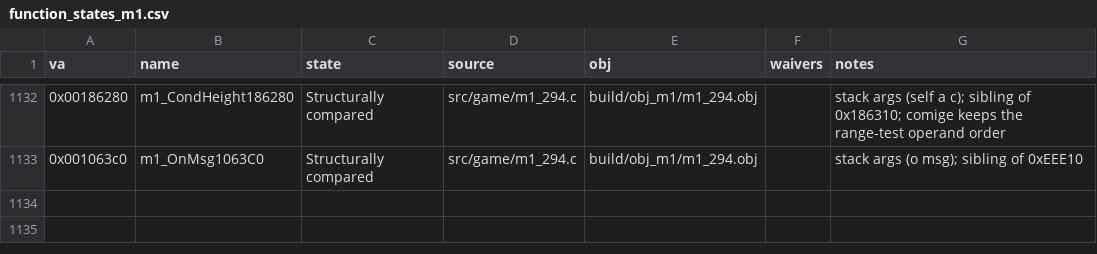
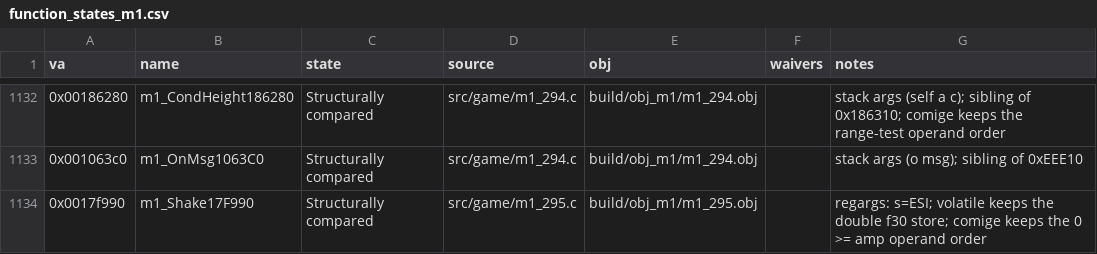
Before and after one commit to Pallypots/Project-Soul-Robber, a CSV file: config/function_states_m1.csv, drawn as a sheet; only a part is shown, gaps mark what is left out.

```diff
--- a/config/function_states_m1.csv
+++ b/config/function_states_m1.csv
@@ -1133 +1133,2 @@ va,name,state,source,obj,waivers,notes
 0x001063c0,m1_OnMsg1063C0,Structurally compared,src/game/m1_294.c,build/obj_m1/m1_294.obj,,"stack args (o msg); sibling of 0xEEE10"
+0x0017f990,m1_Shake17F990,Structurally compared,src/game/m1_295.c,build/obj_m1/m1_295.obj,,"regargs: s=ESI; volatile keeps the double f30 store; comige keeps the 0 >= amp operand order"
```
Also changed, not shown: config/symbols_m1.csv, 6 other files.
